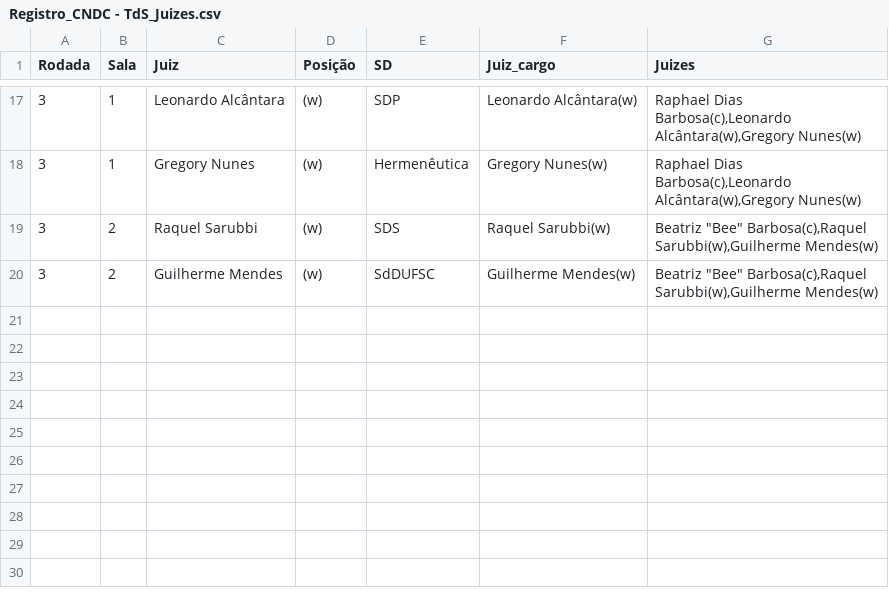
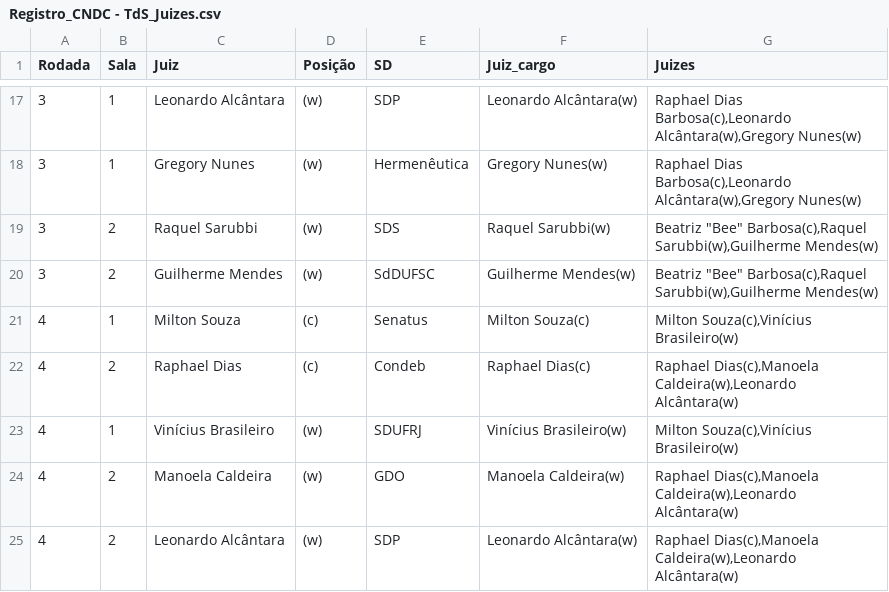
Before and after one commit to Raphael-Dias-UFRJ/torneio_sociedades, a CSV file: data/Registro_CNDC - TdS_Juizes.csv, drawn as a sheet; only a part is shown, gaps mark what is left out; the diff names each change by its address in the sheet, - before the commit and + after, or states it on an @@ line.

```diff
--- a/data/Registro_CNDC - TdS_Juizes.csv
+++ b/data/Registro_CNDC - TdS_Juizes.csv
+row 21: 4 | 1 | Milton Souza | (c) | Senatus | Milton Souza(c) | Milton Souza(c),Vinícius Brasileiro(w)
+row 22: 4 | 2 | Raphael Dias | (c) | Condeb | Raphael Dias(c) | Raphael Dias(c),Manoela Caldeira(w),Leonardo Alcântara(w)
+row 23: 4 | 1 | Vinícius Brasileiro | (w) | SDUFRJ | Vinícius Brasileiro(w) | Milton Souza(c),Vinícius Brasileiro(w)
+row 24: 4 | 2 | Manoela Caldeira | (w) | GDO | Manoela Caldeira(w) | Raphael Dias(c),Manoela Caldeira(w),Leonardo Alcântara(w)
+row 25: 4 | 2 | Leonardo Alcântara | (w) | SDP | Leonardo Alcântara(w) | Raphael Dias(c),Manoela Caldeira(w),Leonardo Alcântara(w)
```
Also changed, not shown: data/Registro_CNDC - TdS_Resultados.csv, data/Registro_CNDC - TdS_Rodadas.csv.
